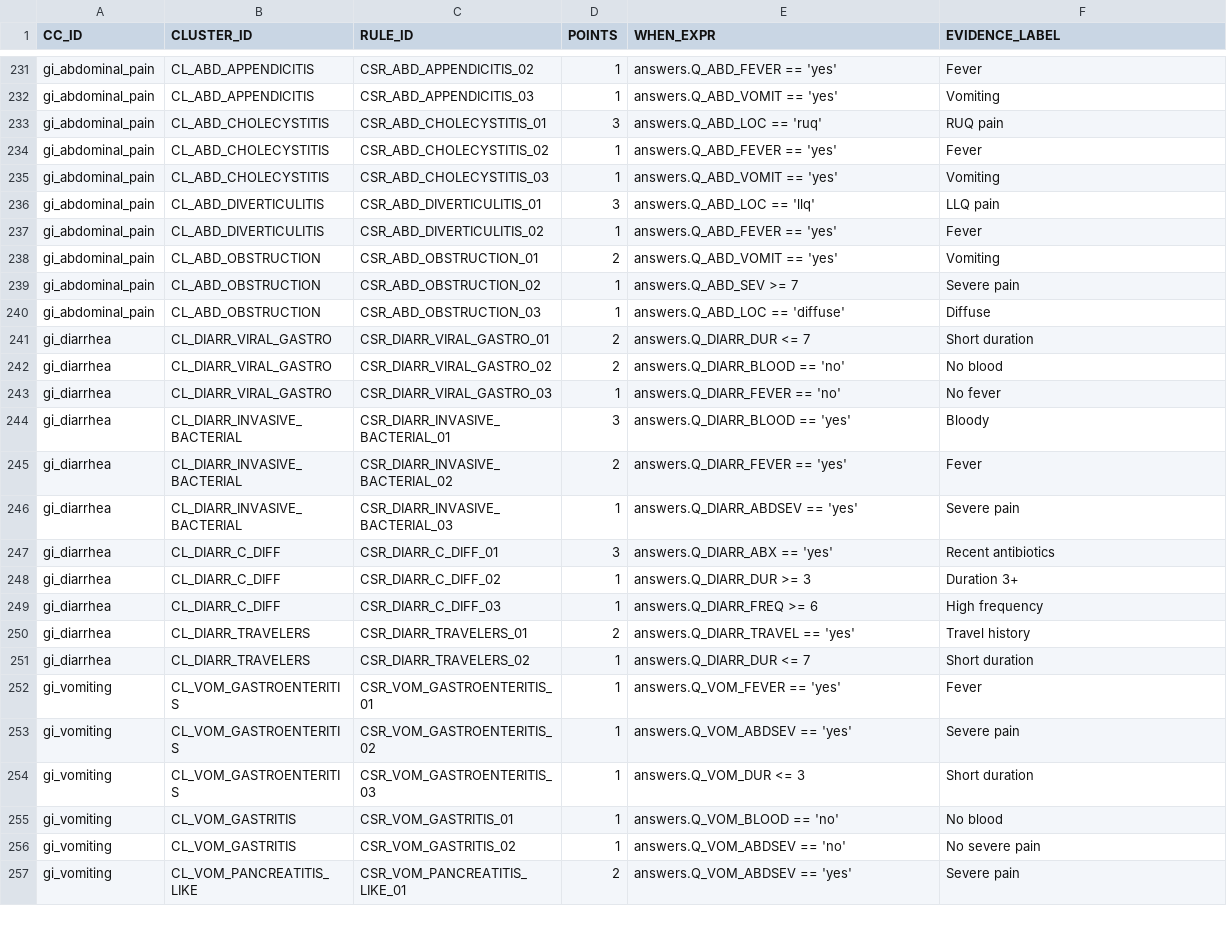
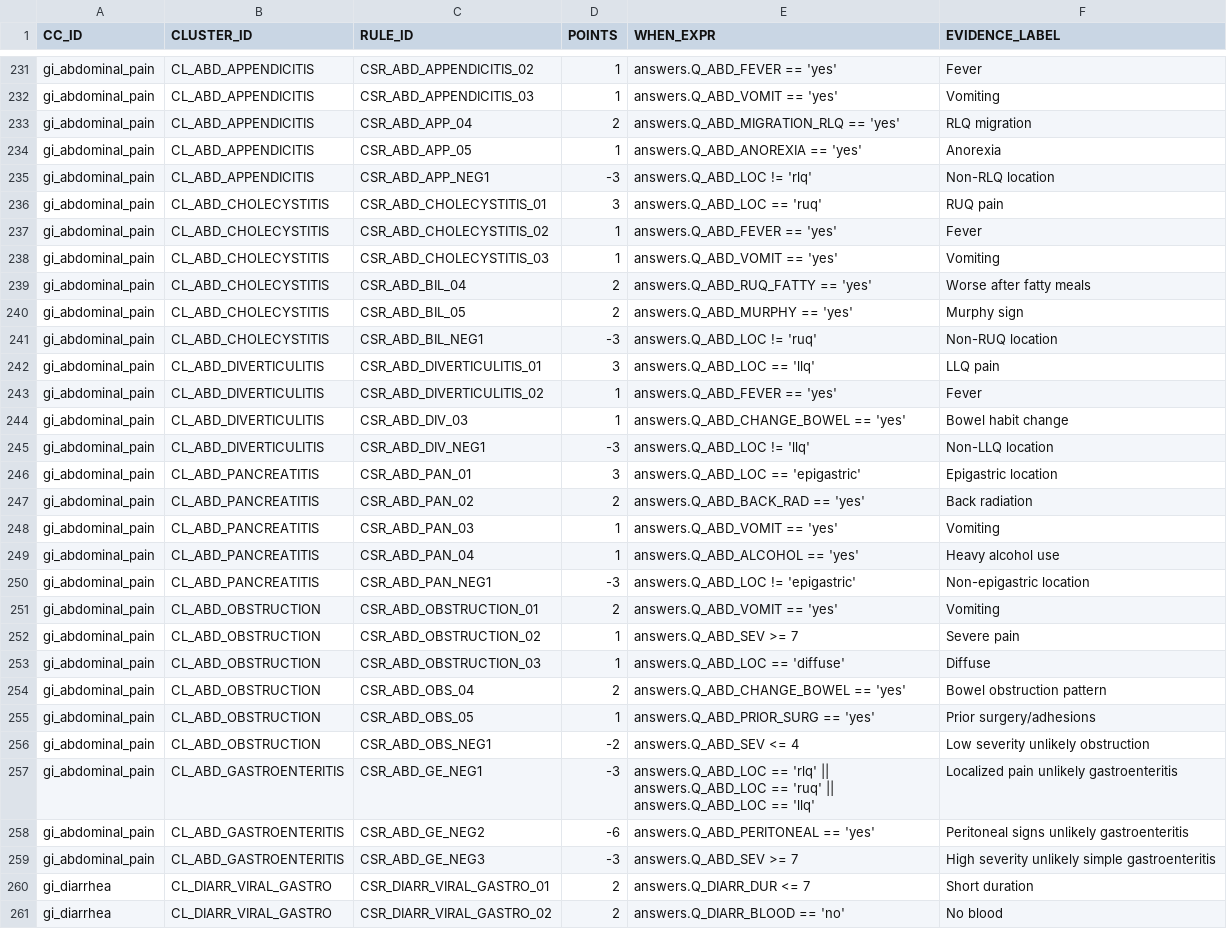
Before and after one commit to edale2015/Auralyn, a CSV file: server/data/csv/CLUSTER_SCORING_RULES.csv, drawn as a sheet; only a part is shown, gaps mark what is left out; the shorter side is filled out with more unchanged rows; the diff names each change by its address in the sheet, - before the commit and + after, or states it on an @@ line.

```diff
--- a/server/data/csv/CLUSTER_SCORING_RULES.csv
+++ b/server/data/csv/CLUSTER_SCORING_RULES.csv
+row 233: gi_abdominal_pain | CL_ABD_APPENDICITIS | CSR_ABD_APP_04 | 2 | answers.Q_ABD_MIGRATION_RLQ == 'yes' | RLQ migration
+row 234: gi_abdominal_pain | CL_ABD_APPENDICITIS | CSR_ABD_APP_05 | 1 | answers.Q_ABD_ANOREXIA == 'yes' | Anorexia
+row 235: gi_abdominal_pain | CL_ABD_APPENDICITIS | CSR_ABD_APP_NEG1 | -3 | answers.Q_ABD_LOC != 'rlq' | Non-RLQ location
+row 239: gi_abdominal_pain | CL_ABD_CHOLECYSTITIS | CSR_ABD_BIL_04 | 2 | answers.Q_ABD_RUQ_FATTY == 'yes' | Worse after fatty meals
+row 240: gi_abdominal_pain | CL_ABD_CHOLECYSTITIS | CSR_ABD_BIL_05 | 2 | answers.Q_ABD_MURPHY == 'yes' | Murphy sign
+row 241: gi_abdominal_pain | CL_ABD_CHOLECYSTITIS | CSR_ABD_BIL_NEG1 | -3 | answers.Q_ABD_LOC != 'ruq' | Non-RUQ location
+row 244: gi_abdominal_pain | CL_ABD_DIVERTICULITIS | CSR_ABD_DIV_03 | 1 | answers.Q_ABD_CHANGE_BOWEL == 'yes' | Bowel habit change
+row 245: gi_abdominal_pain | CL_ABD_DIVERTICULITIS | CSR_ABD_DIV_NEG1 | -3 | answers.Q_ABD_LOC != 'llq' | Non-LLQ location
+row 246: gi_abdominal_pain | CL_ABD_PANCREATITIS | CSR_ABD_PAN_01 | 3 | answers.Q_ABD_LOC == 'epigastric' | Epigastric location
+row 247: gi_abdominal_pain | CL_ABD_PANCREATITIS | CSR_ABD_PAN_02 | 2 | answers.Q_ABD_BACK_RAD == 'yes' | Back radiation
+row 248: gi_abdominal_pain | CL_ABD_PANCREATITIS | CSR_ABD_PAN_03 | 1 | answers.Q_ABD_VOMIT == 'yes' | Vomiting
+row 249: gi_abdominal_pain | CL_ABD_PANCREATITIS | CSR_ABD_PAN_04 | 1 | answers.Q_ABD_ALCOHOL == 'yes' | Heavy alcohol use
+row 250: gi_abdominal_pain | CL_ABD_PANCREATITIS | CSR_ABD_PAN_NEG1 | -3 | answers.Q_ABD_LOC != 'epigastric' | Non-epigastric location
+row 254: gi_abdominal_pain | CL_ABD_OBSTRUCTION | CSR_ABD_OBS_04 | 2 | answers.Q_ABD_CHANGE_BOWEL == 'yes' | Bowel obstruction pattern
+row 255: gi_abdominal_pain | CL_ABD_OBSTRUCTION | CSR_ABD_OBS_05 | 1 | answers.Q_ABD_PRIOR_SURG == 'yes' | Prior surgery/adhesions
+row 256: gi_abdominal_pain | CL_ABD_OBSTRUCTION | CSR_ABD_OBS_NEG1 | -2 | answers.Q_ABD_SEV <= 4 | Low severity unlikely obstruction
+row 257: gi_abdominal_pain | CL_ABD_GASTROENTERITIS | CSR_ABD_GE_NEG1 | -3 | answers.Q_ABD_LOC == 'rlq' || answers.Q_ABD_LOC == 'ruq' || answers.Q_ABD_LOC == 'llq' | Localized pain unlikely gastroenteritis
+row 258: gi_abdominal_pain | CL_ABD_GASTROENTERITIS | CSR_ABD_GE_NEG2 | -6 | answers.Q_ABD_PERITONEAL == 'yes' | Peritoneal signs unlikely gastroenteritis
+row 259: gi_abdominal_pain | CL_ABD_GASTROENTERITIS | CSR_ABD_GE_NEG3 | -3 | answers.Q_ABD_SEV >= 7 | High severity unlikely simple gastroenteritis
```
Also changed, not shown: server/data/csv/CORE_QUESTIONS.csv, server/data/csv/DX_PRIORITY.csv, 26 other files.
